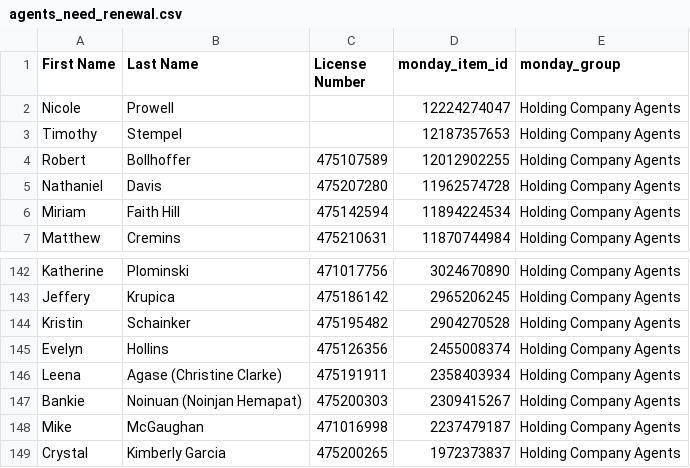
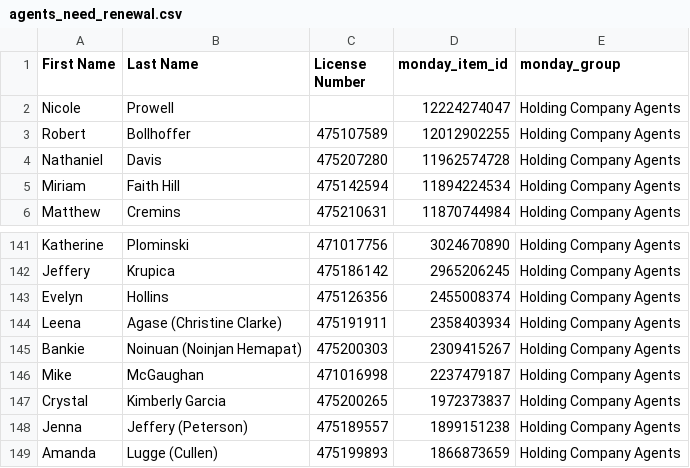
Before and after one commit to delfinparis/hc-agent-renewal-project, a CSV file: agents_need_renewal.csv, drawn as a sheet; only a part is shown, gaps mark what is left out; the shorter side is filled out with more unchanged rows.

```diff
--- a/agents_need_renewal.csv
+++ b/agents_need_renewal.csv
@@ -2,3 +2,2 @@ First Name,Last Name,License Number,monday_item_id,monday_group
 Nicole,Prowell,,12224274047,Holding Company Agents
-Timothy,Stempel,,12187357653,Holding Company Agents
 Robert,Bollhoffer,475107589,12012902255,Holding Company Agents
@@ -143,3 +142,2 @@ Katherine,Plominski,471017756,3024670890,Holding Company Agents
 Jeffery,Krupica,475186142,2965206245,Holding Company Agents
-Kristin,Schainker,475195482,2904270528,Holding Company Agents
 Evelyn,Hollins,475126356,2455008374,Holding Company Agents
```
Also changed, not shown: 1 other file.
